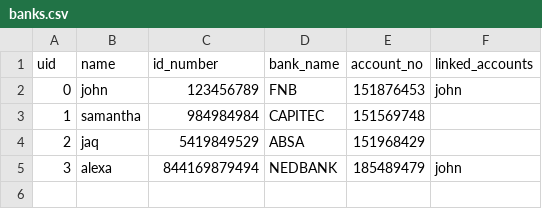
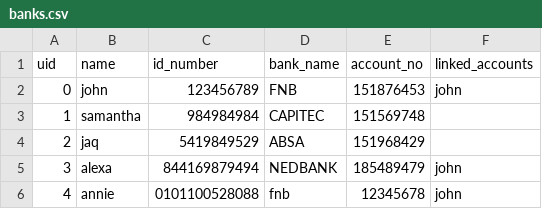
Before and after one commit to GingerNinja21/BankSwift, a CSV file: banks.csv, drawn as a sheet; the diff names each change by its address in the sheet, - before the commit and + after, or states it on an @@ line.

```diff
--- a/banks.csv
+++ b/banks.csv
+row 6: 4 | annie | 0101100528088 | fnb | 12345678 | john
```
Also changed, not shown: accounts.csv, 5 other files.
